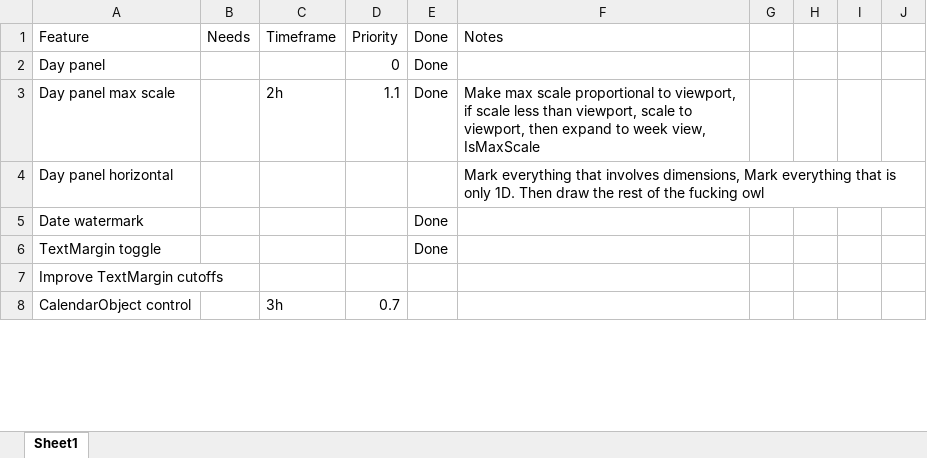
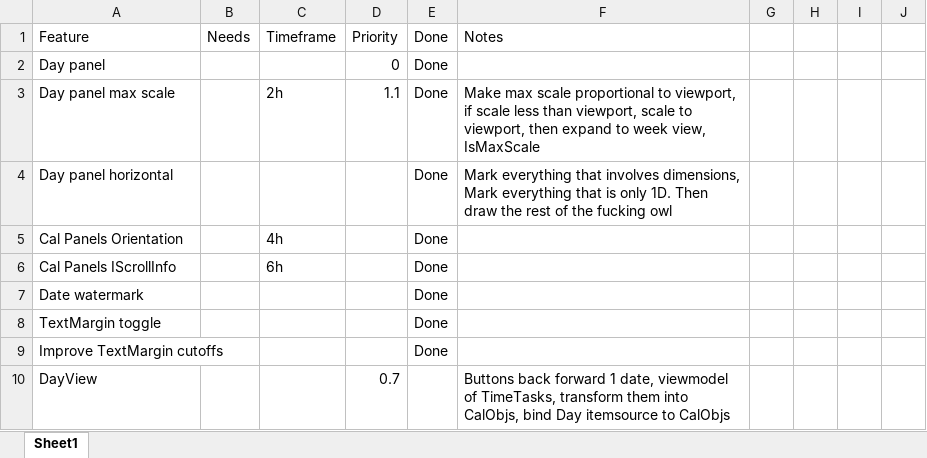
Before and after one commit to NuCode1497/TimekeeperWPF, an Excel workbook: Plans.xlsx, sheet Sheet1, drawn as a sheet; only a part is shown; values as stored, in another font and other column widths than the file's, no borders; table styles not drawn; removed rows and columns are numbered as before the commit, all else as after; the diff covers the shown part only; the diff names each change by its address in the sheet, - before the commit and + after, or states it on an @@ line.

```diff
--- a/Plans.xlsx (sheet Sheet1)
+++ b/Plans.xlsx (sheet Sheet1)
-E4: (empty)
+E4: Done
+row 5: Cal Panels Orientation |  | 4h |  | Done
+row 6: Cal Panels IScrollInfo |  | 6h |  | Done
-E9: (empty)
+E9: Done
-row 8: CalendarObject control |  | 3h | 0.7
+row 10: DayView |  |  | 0.7 |  | Buttons back forward 1 date, viewmodel of TimeTasks, transform them into CalObjs, bind Day itemsource to CalObjs
```
Also changed, not shown: 9 added rows, 2 removed rows and 11 edited cells elsewhere in this sheet, 6 other files.
